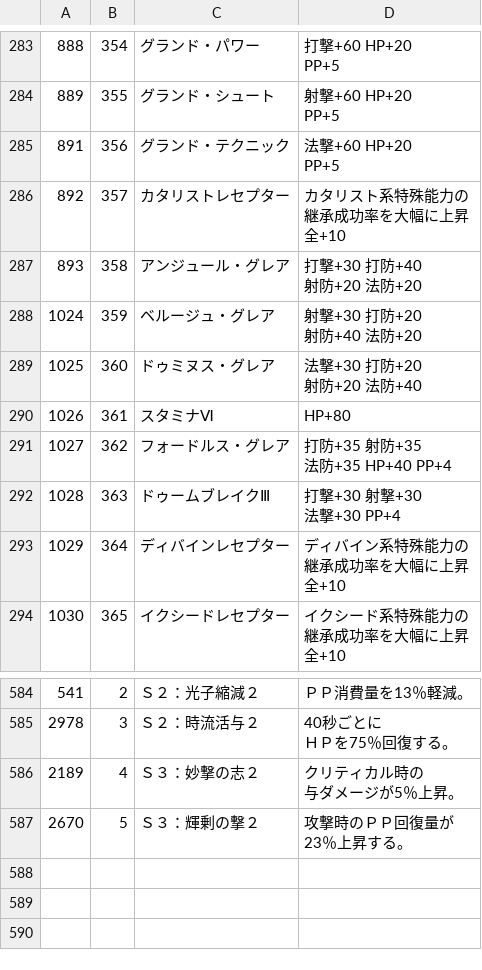
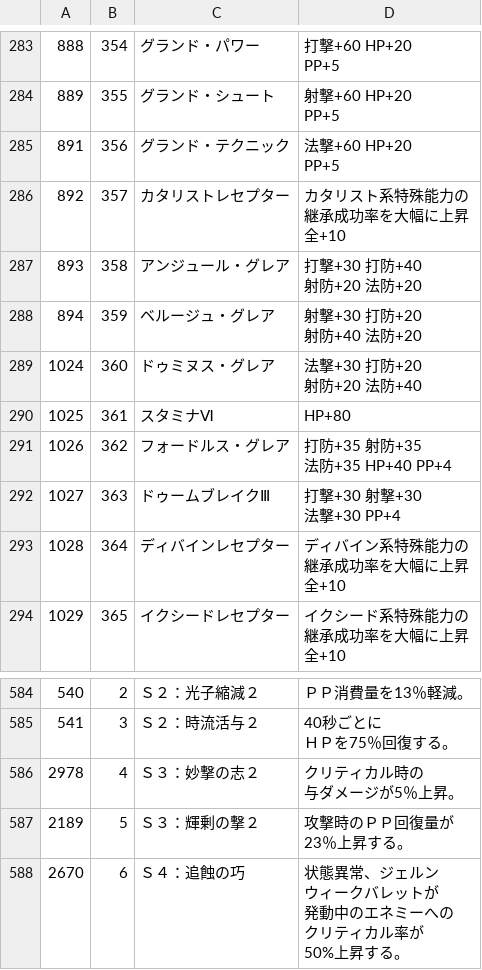
Before and after one commit to CRC32EX/PSO2Data, a CSV file: elements.csv, drawn as a sheet; only a part is shown, gaps mark what is left out; ↵ is a line break in a cell; the diff names each change by its address in the sheet, - before the commit and + after, or states it on an @@ line.

Commit message:
v61200_20201217

```diff
--- a/elements.csv
+++ b/elements.csv
@@ column A renumbered between rows 288 and 587 @@
+row 588: 2670 | 6 | Ｓ４：追蝕の巧 | 状態異常、ジェルン ↵ ウィークバレットが ↵ 発動中のエネミーへの ↵ クリティカル率が ↵ 50%上昇する。
```
